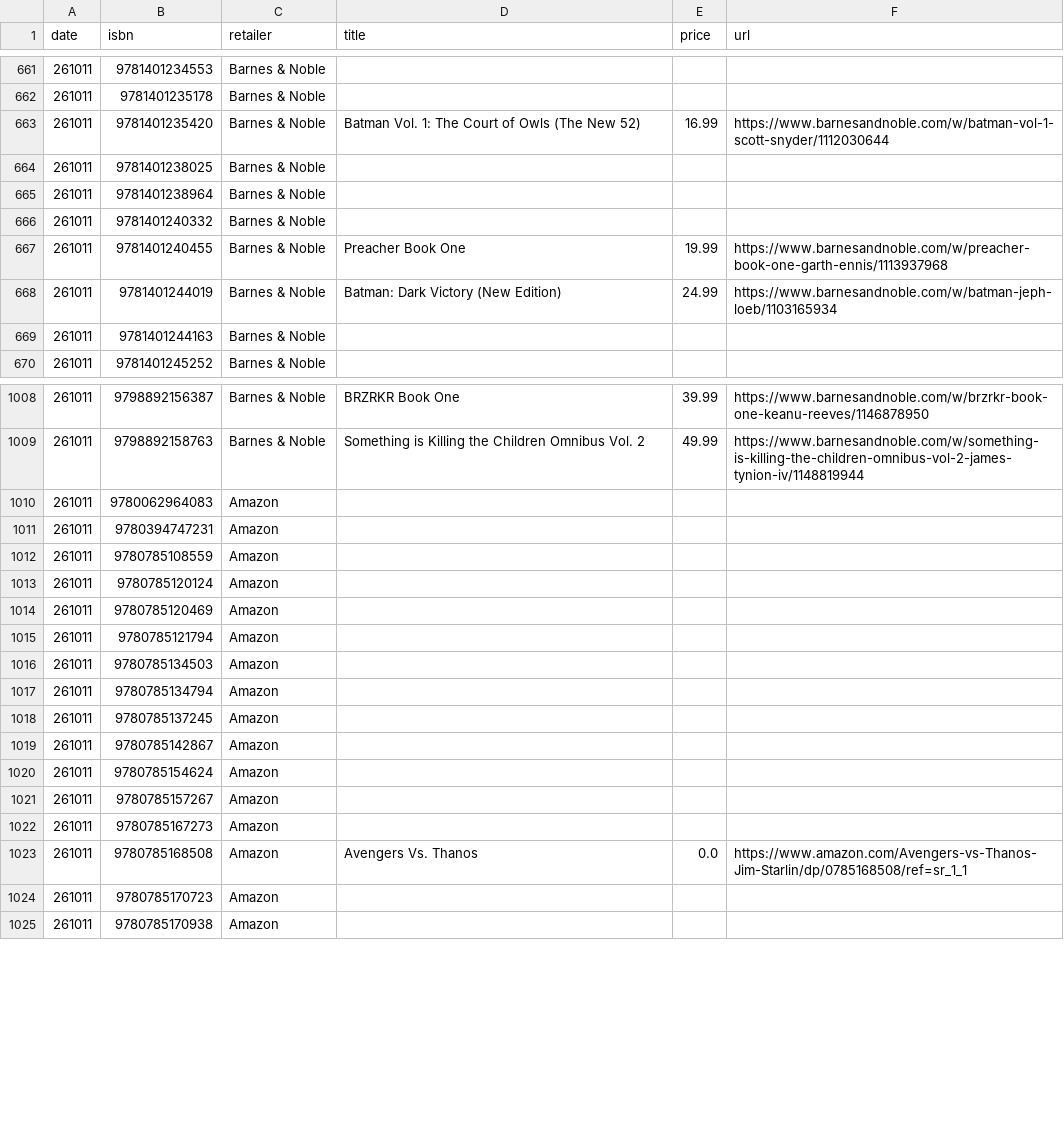
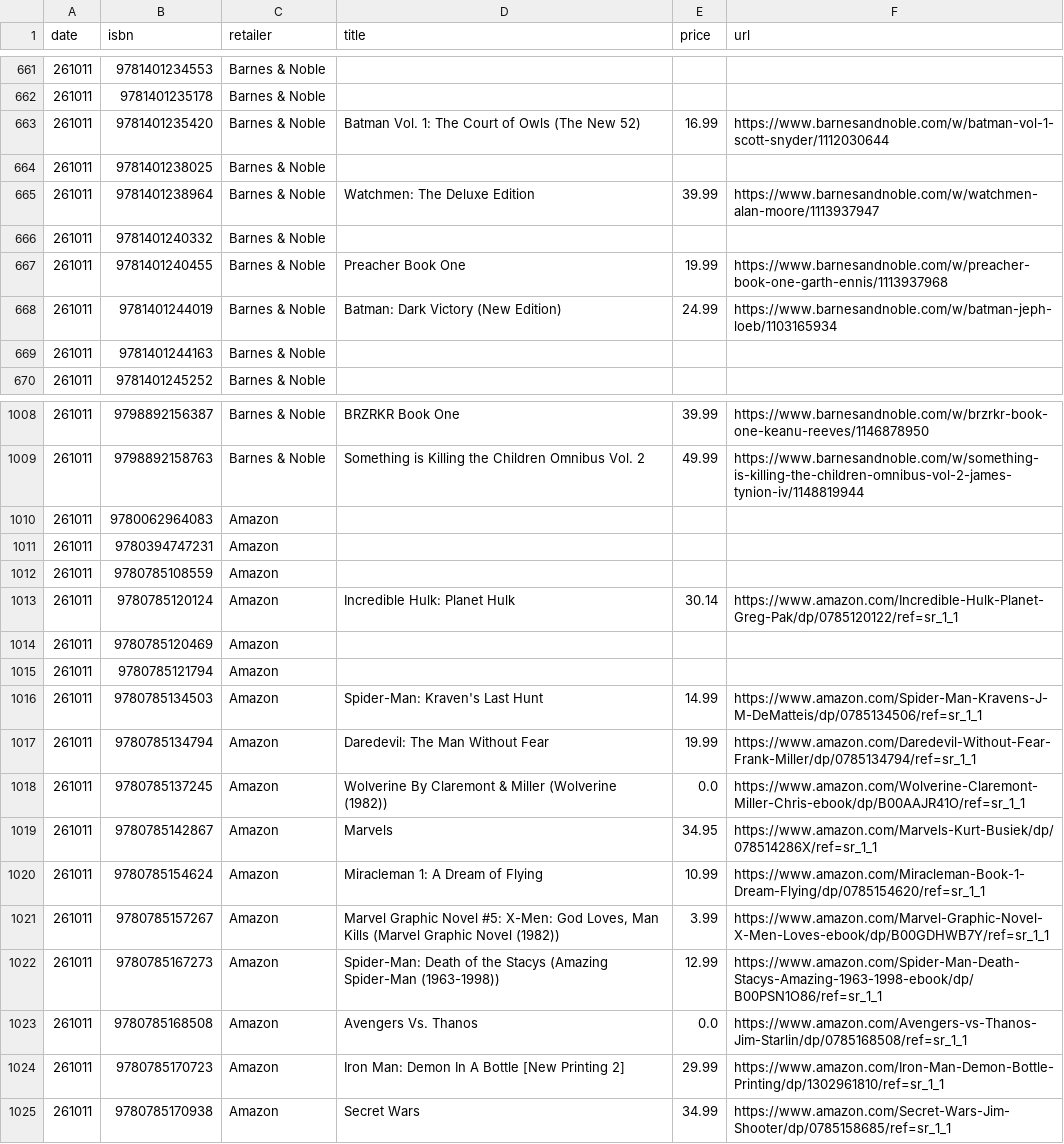
Before and after one commit to grayespinoza/graphic-novel-price-database, a CSV file: prices/prices_261011.csv, drawn as a sheet; only a part is shown, gaps mark what is left out; the diff covers the shown part only.

```diff
--- a/prices/prices_261011.csv
+++ b/prices/prices_261011.csv
@@ -664,3 +664,3 @@ date,isbn,retailer,title,price,url
 261011,9781401238025,Barnes & Noble,,,
-261011,9781401238964,Barnes & Noble,,,
+261011,9781401238964,Barnes & Noble,Watchmen: The Deluxe Edition,39.99,https://www.barnesandnoble.com/w/watchmen-alan-moore/1113937947
 261011,9781401240332,Barnes & Noble,,,
@@ -1012,14 +1012,14 @@ date,isbn,retailer,title,price,url
 261011,9780785108559,Amazon,,,
-261011,9780785120124,Amazon,,,
+261011,9780785120124,Amazon,Incredible Hulk: Planet Hulk,30.14,https://www.amazon.com/Incredible-Hulk-Planet-Greg-Pak/dp/0785120122/ref=sr_1_1
 261011,9780785120469,Amazon,,,
 261011,9780785121794,Amazon,,,
-261011,9780785134503,Amazon,,,
-261011,9780785134794,Amazon,,,
-261011,9780785137245,Amazon,,,
-261011,9780785142867,Amazon,,,
-261011,9780785154624,Amazon,,,
-261011,9780785157267,Amazon,,,
-261011,9780785167273,Amazon,,,
+261011,9780785134503,Amazon,Spider-Man: Kraven's Last Hunt,14.99,https://www.amazon.com/Spider-Man-Kravens-J-M-DeMatteis/dp/0785134506/ref=sr_1_1
+261011,9780785134794,Amazon,Daredevil: The Man Without Fear,19.99,https://www.amazon.com/Daredevil-Without-Fear-Frank-Miller/dp/0785134794/ref=sr_1_1
+261011,9780785137245,Amazon,Wolverine By Claremont & Miller (Wolverine (1982)),0.0,https://www.amazon.com/Wolverine-Claremont-Miller-Chris-ebook/dp/B00AAJR41O/ref=sr_1_1
+261011,9780785142867,Amazon,Marvels,34.95,https://www.amazon.com/Marvels-Kurt-Busiek/dp/078514286X/ref=sr_1_1
+261011,9780785154624,Amazon,Miracleman 1: A Dream of Flying,10.99,https://www.amazon.com/Miracleman-Book-1-Dream-Flying/dp/0785154620/ref=sr_1_1
+261011,9780785157267,Amazon,"Marvel Graphic Novel #5: X-Men: God Loves, Man Kills (Marvel Graphic Novel (1982))",3.99,https://www.amazon.com/Marvel-Graphic-Novel-X-Men-Loves-ebook/dp/B00GDHWB7Y/ref=sr_1_1
+261011,9780785167273,Amazon,Spider-Man: Death of the Stacys (Amazing Spider-Man (1963-1998)),12.99,https://www.amazon.com/Spider-Man-Death-Stacys-Amazing-1963-1998-ebook/dp/B00PSN1O86/ref=sr_1_1
 261011,9780785168508,Amazon,Avengers Vs. Thanos,0.0,https://www.amazon.com/Avengers-vs-Thanos-Jim-Starlin/dp/0785168508/ref=sr_1_1
-261011,9780785170723,Amazon,,,
-261011,9780785170938,Amazon,,,
+261011,9780785170723,Amazon,Iron Man: Demon In A Bottle [New Printing 2],29.99,https://www.amazon.com/Iron-Man-Demon-Bottle-Printing/dp/1302961810/ref=sr_1_1
+261011,9780785170938,Amazon,Secret Wars,34.99,https://www.amazon.com/Secret-Wars-Jim-Shooter/dp/0785158685/ref=sr_1_1
```
Also changed, not shown: 60 edited cells elsewhere in this file.
